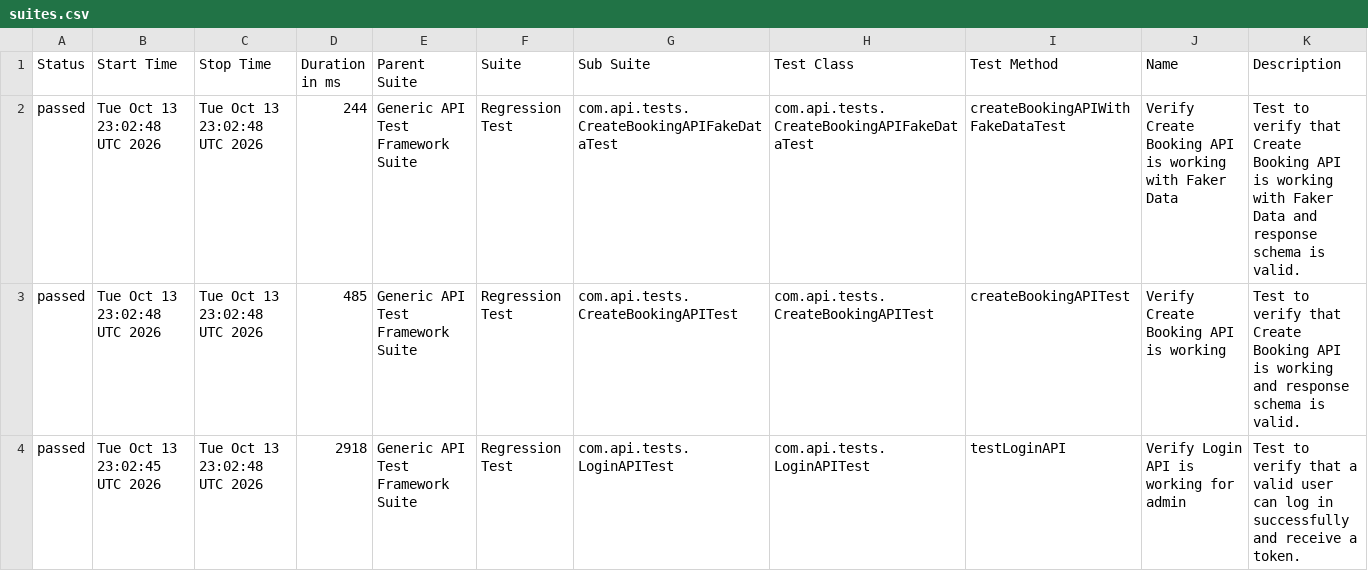
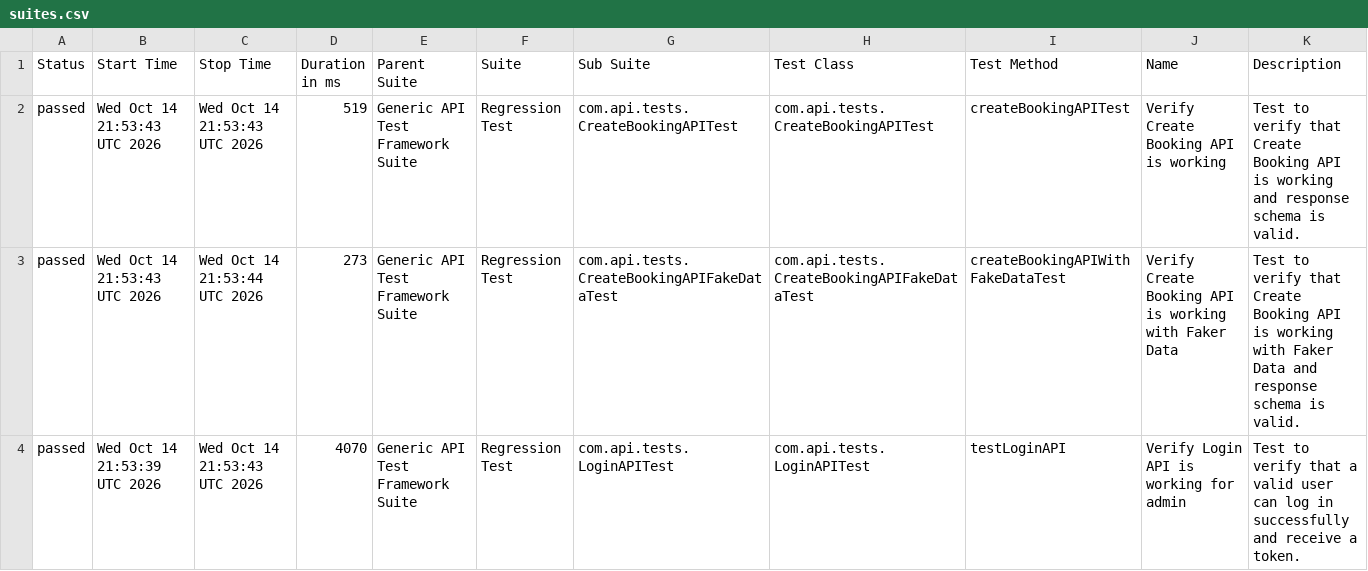
Before and after one commit to bishnu-das1191/generic-api-test-framework, a CSV file: data/suites.csv, drawn as a sheet.

```diff
--- a/data/suites.csv
+++ b/data/suites.csv
@@ -1,4 +1,4 @@
 "Status","Start Time","Stop Time","Duration in ms","Parent Suite","Suite","Sub Suite","Test Class","Test Method","Name","Description"
-"passed","Tue Oct 13 23:02:48 UTC 2026","Tue Oct 13 23:02:48 UTC 2026","244","Generic API Test Framework Suite","Regression Test","com.api.tests.CreateBookingAPIFakeDataTest","com.api.tests.CreateBookingAPIFakeDataTest","createBookingAPIWithFakeDataTest","Verify Create Booking API is working with Faker Data","Test to verify that Create Booking API is working with Faker Data and response schema is valid."
-"passed","Tue Oct 13 23:02:48 UTC 2026","Tue Oct 13 23:02:48 UTC 2026","485","Generic API Test Framework Suite","Regression Test","com.api.tests.CreateBookingAPITest","com.api.tests.CreateBookingAPITest","createBookingAPITest","Verify Create Booking API is working","Test to verify that Create Booking API is working and response schema is valid."
-"passed","Tue Oct 13 23:02:45 UTC 2026","Tue Oct 13 23:02:48 UTC 2026","2918","Generic API Test Framework Suite","Regression Test","com.api.tests.LoginAPITest","com.api.tests.LoginAPITest","testLoginAPI","Verify Login API is working for admin","Test to verify that a valid user can log in successfully and receive a token."
+"passed","Wed Oct 14 21:53:43 UTC 2026","Wed Oct 14 21:53:43 UTC 2026","519","Generic API Test Framework Suite","Regression Test","com.api.tests.CreateBookingAPITest","com.api.tests.CreateBookingAPITest","createBookingAPITest","Verify Create Booking API is working","Test to verify that Create Booking API is working and response schema is valid."
+"passed","Wed Oct 14 21:53:43 UTC 2026","Wed Oct 14 21:53:44 UTC 2026","273","Generic API Test Framework Suite","Regression Test","com.api.tests.CreateBookingAPIFakeDataTest","com.api.tests.CreateBookingAPIFakeDataTest","createBookingAPIWithFakeDataTest","Verify Create Booking API is working with Faker Data","Test to verify that Create Booking API is working with Faker Data and response schema is valid."
+"passed","Wed Oct 14 21:53:39 UTC 2026","Wed Oct 14 21:53:43 UTC 2026","4070","Generic API Test Framework Suite","Regression Test","com.api.tests.LoginAPITest","com.api.tests.LoginAPITest","testLoginAPI","Verify Login API is working for admin","Test to verify that a valid user can log in successfully and receive a token."
```
Also changed, not shown: 30 other files.
